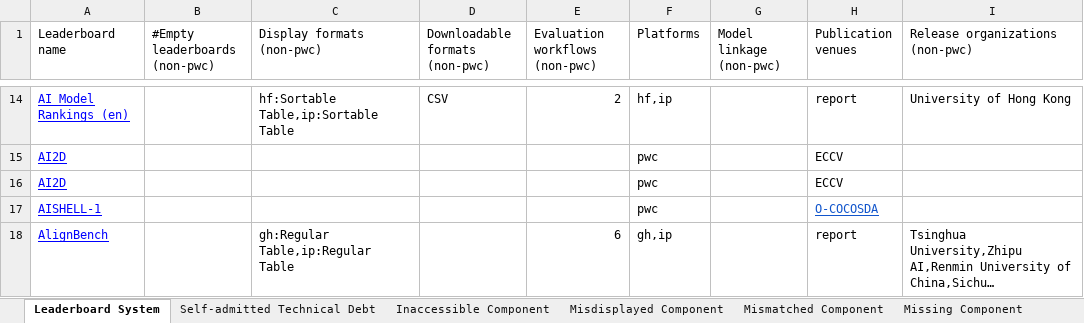
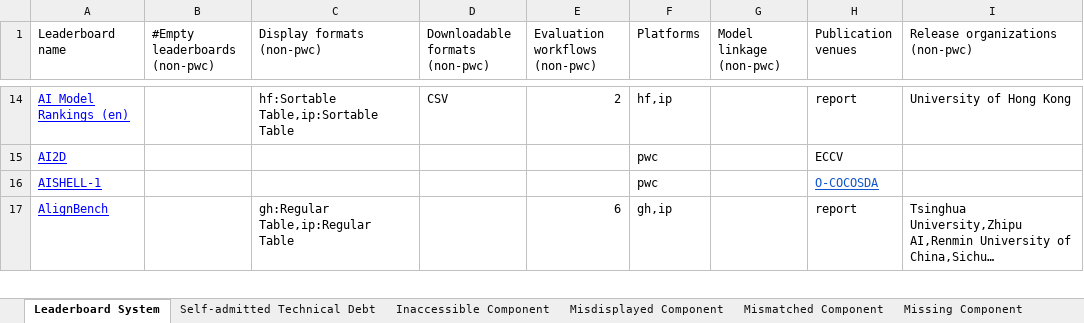
Before and after one commit to zhimin-z/Foundation-Model-Leaderboard-Survey, an Excel workbook: meta/Foundation Model Leaderboard Systems.xlsx, sheet Leaderboard System, drawn as a sheet; only a part is shown, gaps mark what is left out; long unchanged cells end in …; values as stored, in another font and other column widths than the file's, no borders; charts and pictures not drawn; the diff names each change by its address in the sheet, - before the commit and + after, or states it on an @@ line.

```diff
--- a/meta/Foundation Model Leaderboard Systems.xlsx (sheet Leaderboard System)
+++ b/meta/Foundation Model Leaderboard Systems.xlsx (sheet Leaderboard System)
-row 16: AI2D |  |  |  |  | pwc |  | ECCV
```
Also changed, not shown: 3 other files.
